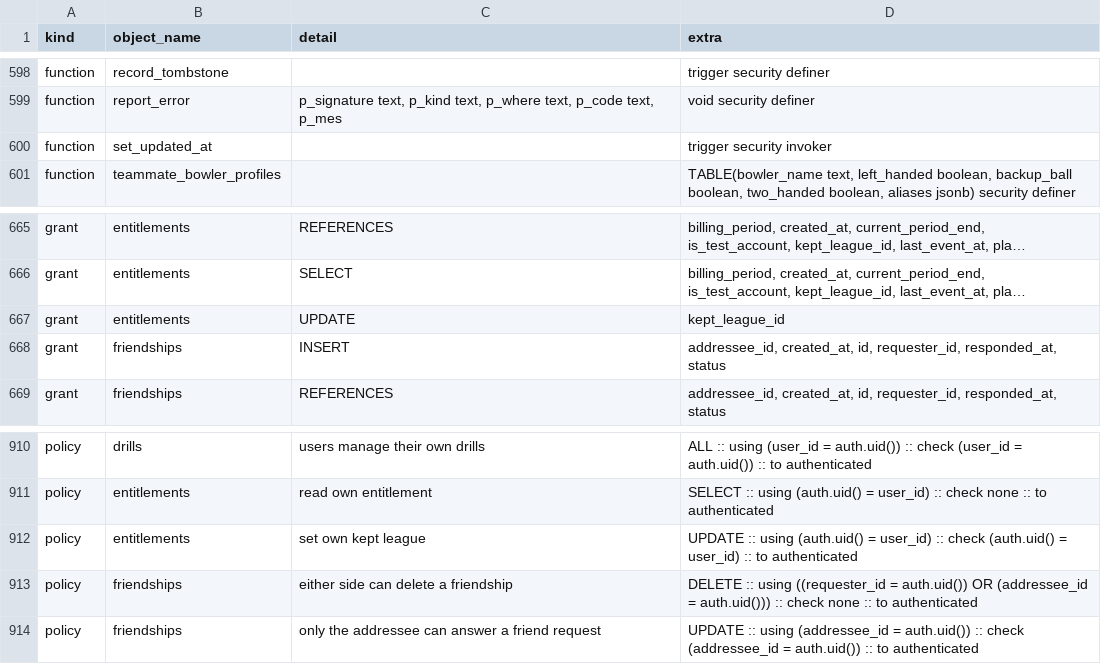
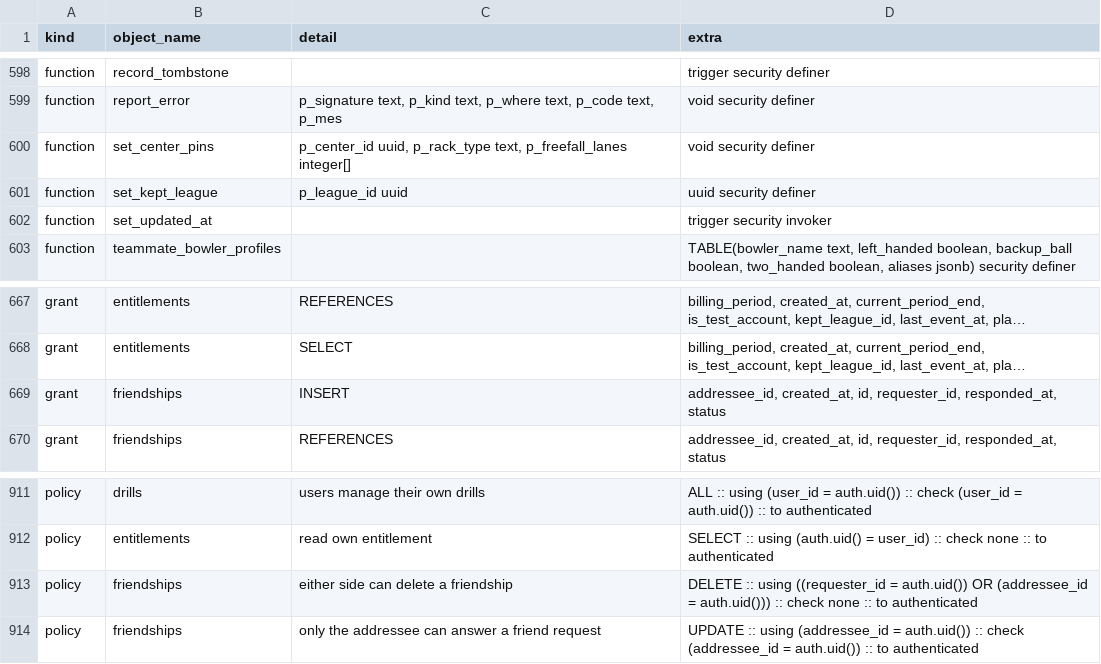
Before and after one commit to MyBowlingJourney/bowling-tracker, a CSV file: schema-snapshot.csv, drawn as a sheet; only a part is shown, gaps mark what is left out; long unchanged cells end in …; removed rows and columns are numbered as before the commit, all else as after; the diff names each change by its address in the sheet, - before the commit and + after, or states it on an @@ line.

```diff
--- a/schema-snapshot.csv
+++ b/schema-snapshot.csv
+row 600: function | set_center_pins | p_center_id uuid, p_rack_type text, p_freefall_lanes integer[] | void security definer
+row 601: function | set_kept_league | p_league_id uuid | uuid security definer
-row 667: grant | entitlements | UPDATE | kept_league_id
-row 912: policy | entitlements | set own kept league | UPDATE :: using (auth.uid() = user_id) :: check (auth.uid() = user_id) :: to authenticated
```
Also changed, not shown: 2 other files.
